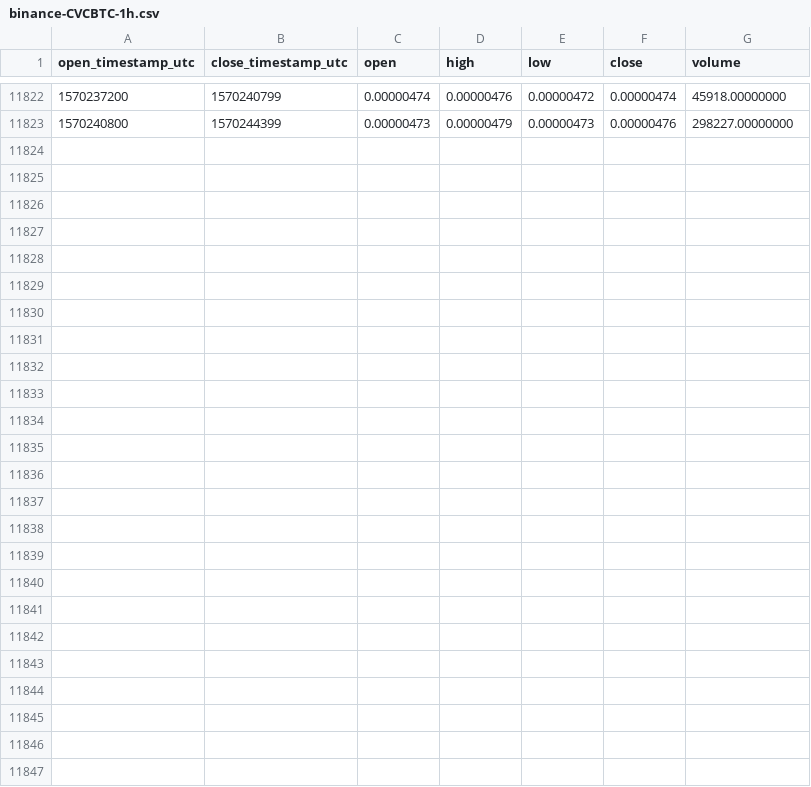
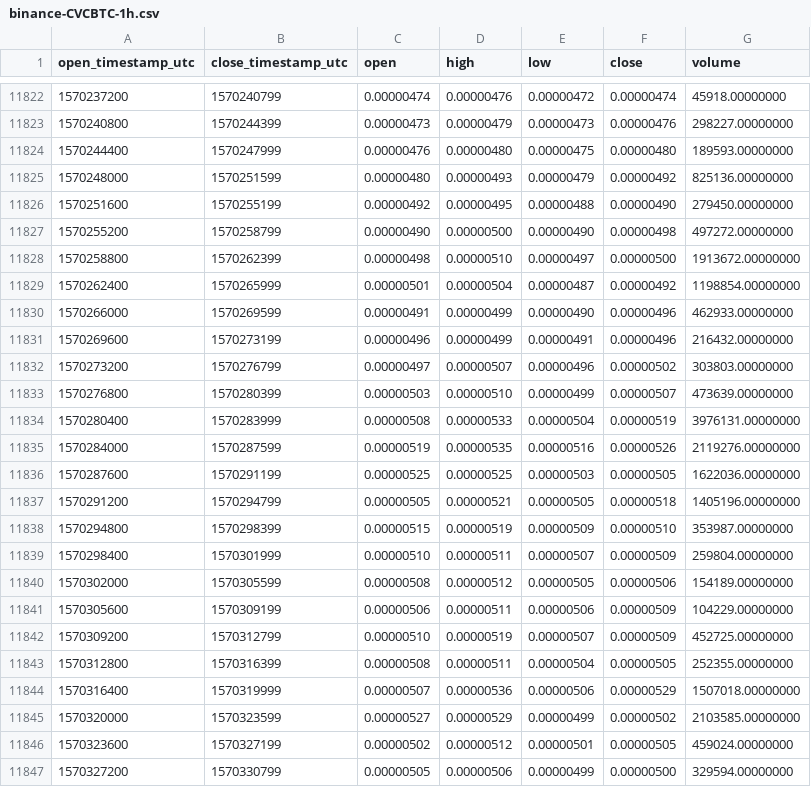
Before and after one commit to cryptobigbro/binance-CVCBTC, a CSV file: binance-CVCBTC-1h.csv, drawn as a sheet; only a part is shown, gaps mark what is left out.

Commit message:
Update OHLCV data.

```diff
--- a/binance-CVCBTC-1h.csv
+++ b/binance-CVCBTC-1h.csv
@@ -11823 +11823,25 @@ open_timestamp_utc,close_timestamp_utc,open,high,low,close,volume
 1570240800,1570244399,0.00000473,0.00000479,0.00000473,0.00000476,298227.00000000
+1570244400,1570247999,0.00000476,0.00000480,0.00000475,0.00000480,189593.00000000
+1570248000,1570251599,0.00000480,0.00000493,0.00000479,0.00000492,825136.00000000
+1570251600,1570255199,0.00000492,0.00000495,0.00000488,0.00000490,279450.00000000
+1570255200,1570258799,0.00000490,0.00000500,0.00000490,0.00000498,497272.00000000
+1570258800,1570262399,0.00000498,0.00000510,0.00000497,0.00000500,1913672.00000000
+1570262400,1570265999,0.00000501,0.00000504,0.00000487,0.00000492,1198854.00000000
+1570266000,1570269599,0.00000491,0.00000499,0.00000490,0.00000496,462933.00000000
+1570269600,1570273199,0.00000496,0.00000499,0.00000491,0.00000496,216432.00000000
+1570273200,1570276799,0.00000497,0.00000507,0.00000496,0.00000502,303803.00000000
+1570276800,1570280399,0.00000503,0.00000510,0.00000499,0.00000507,473639.00000000
+1570280400,1570283999,0.00000508,0.00000533,0.00000504,0.00000519,3976131.00000000
+1570284000,1570287599,0.00000519,0.00000535,0.00000516,0.00000526,2119276.00000000
+1570287600,1570291199,0.00000525,0.00000525,0.00000503,0.00000505,1622036.00000000
+1570291200,1570294799,0.00000505,0.00000521,0.00000505,0.00000518,1405196.00000000
+1570294800,1570298399,0.00000515,0.00000519,0.00000509,0.00000510,353987.00000000
+1570298400,1570301999,0.00000510,0.00000511,0.00000507,0.00000509,259804.00000000
+1570302000,1570305599,0.00000508,0.00000512,0.00000505,0.00000506,154189.00000000
+1570305600,1570309199,0.00000506,0.00000511,0.00000506,0.00000509,104229.00000000
+1570309200,1570312799,0.00000510,0.00000519,0.00000507,0.00000509,452725.00000000
+1570312800,1570316399,0.00000508,0.00000511,0.00000504,0.00000505,252355.00000000
+1570316400,1570319999,0.00000507,0.00000536,0.00000506,0.00000529,1507018.00000000
+1570320000,1570323599,0.00000527,0.00000529,0.00000499,0.00000502,2103585.00000000
+1570323600,1570327199,0.00000502,0.00000512,0.00000501,0.00000505,459024.00000000
+1570327200,1570330799,0.00000505,0.00000506,0.00000499,0.00000500,329594.00000000
```
Also changed, not shown: binance-CVCBTC-1d.csv.
